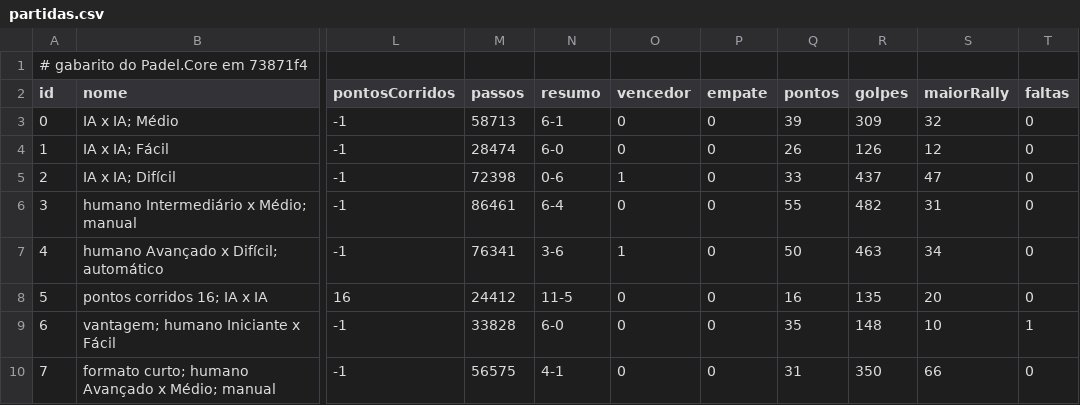
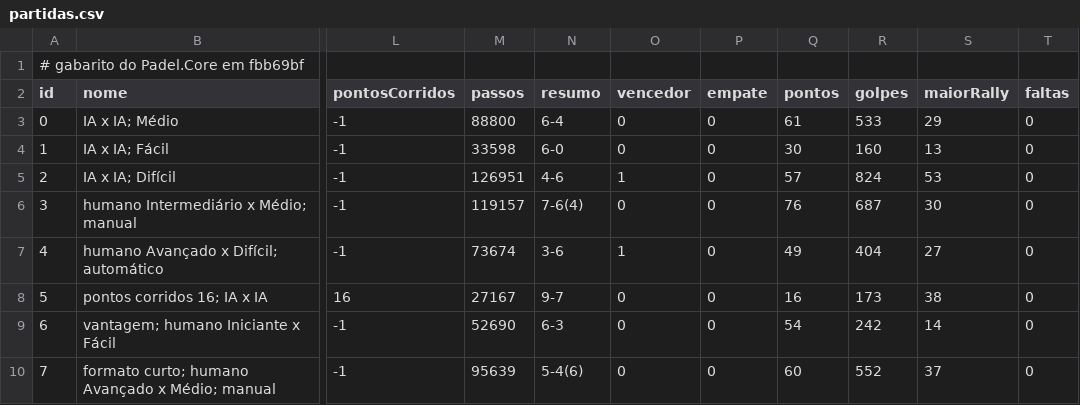
Before and after one commit to Felipebonamigo/Padelizou-Game, a CSV file: Testes/PadelSim/Gabarito/partidas.csv, drawn as a sheet; only a part is shown, gaps mark what is left out; the diff names each change by its address in the sheet, - before the commit and + after, or states it on an @@ line.

```diff
--- a/Testes/PadelSim/Gabarito/partidas.csv
+++ b/Testes/PadelSim/Gabarito/partidas.csv
-A1 (id): # gabarito do Padel.Core em 73871f4
+A1 (id): # gabarito do Padel.Core em fbb69bf
-M3 (passos): 58713
+M3 (passos): 88800
-N3 (resumo): 6-1
+N3 (resumo): 6-4
-Q3 (pontos): 39
+Q3 (pontos): 61
-R3 (golpes): 309
+R3 (golpes): 533
-S3 (maiorRally): 32
+S3 (maiorRally): 29
-M4 (passos): 28474
+M4 (passos): 33598
-Q4 (pontos): 26
+Q4 (pontos): 30
-R4 (golpes): 126
+R4 (golpes): 160
-S4 (maiorRally): 12
+S4 (maiorRally): 13
-M5 (passos): 72398
+M5 (passos): 126951
-N5 (resumo): 0-6
+N5 (resumo): 4-6
-Q5 (pontos): 33
+Q5 (pontos): 57
-R5 (golpes): 437
+R5 (golpes): 824
-S5 (maiorRally): 47
+S5 (maiorRally): 53
-M6 (passos): 86461
+M6 (passos): 119157
-N6 (resumo): 6-4
+N6 (resumo): 7-6(4)
-Q6 (pontos): 55
+Q6 (pontos): 76
-R6 (golpes): 482
+R6 (golpes): 687
-S6 (maiorRally): 31
+S6 (maiorRally): 30
-M7 (passos): 76341
+M7 (passos): 73674
-Q7 (pontos): 50
+Q7 (pontos): 49
-R7 (golpes): 463
+R7 (golpes): 404
-S7 (maiorRally): 34
+S7 (maiorRally): 27
-M8 (passos): 24412
+M8 (passos): 27167
-N8 (resumo): 11-5
+N8 (resumo): 9-7
-R8 (golpes): 135
+R8 (golpes): 173
-S8 (maiorRally): 20
+S8 (maiorRally): 38
-M9 (passos): 33828
+M9 (passos): 52690
-N9 (resumo): 6-0
+N9 (resumo): 6-3
-Q9 (pontos): 35
+Q9 (pontos): 54
-R9 (golpes): 148
+R9 (golpes): 242
-S9 (maiorRally): 10
+S9 (maiorRally): 14
-T9 (faltas): 1
+T9 (faltas): 0
-M10 (passos): 56575
+M10 (passos): 95639
-N10 (resumo): 4-1
+N10 (resumo): 5-4(6)
-Q10 (pontos): 31
+Q10 (pontos): 60
-R10 (golpes): 350
+R10 (golpes): 552
-S10 (maiorRally): 66
+S10 (maiorRally): 37
```
Also changed, not shown: Testes/PadelSim/Gabarito/arbitro.csv, Testes/PadelSim/Gabarito/casos.csv, 14 other files.
